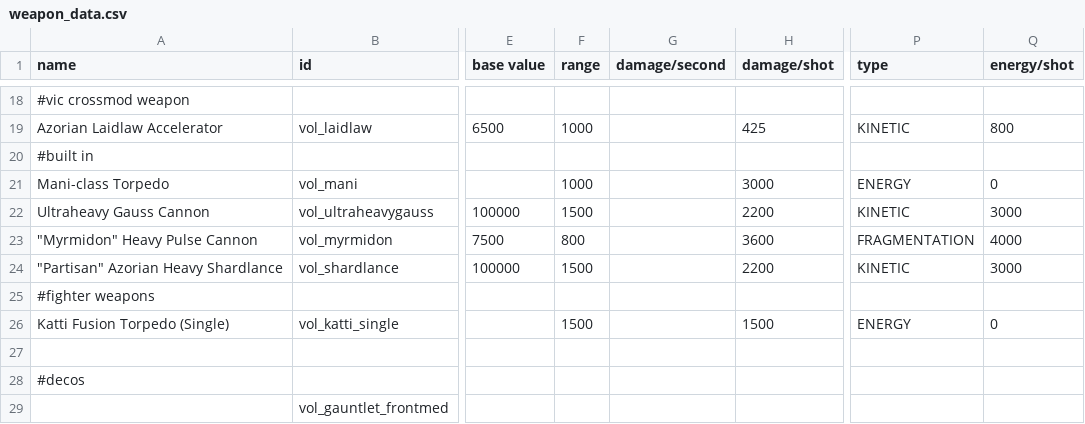
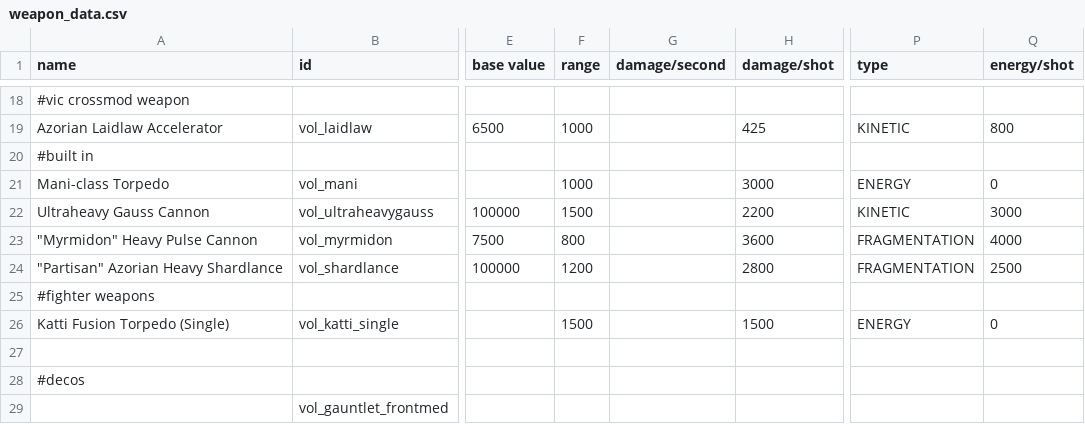
Before and after one commit to TouchOfVanilla/Volantian-Starsector-Mod, a CSV file: data/weapons/weapon_data.csv, drawn as a sheet; only a part is shown, gaps mark what is left out; the diff names each change by its address in the sheet, - before the commit and + after, or states it on an @@ line.

```diff
--- a/data/weapons/weapon_data.csv
+++ b/data/weapons/weapon_data.csv
-F24 (range): 1500
+F24 (range): 1200
-H24 (damage/shot): 2200
+H24 (damage/shot): 2800
-P24 (type): KINETIC
+P24 (type): FRAGMENTATION
-Q24 (energy/shot): 3000
+Q24 (energy/shot): 2500
```
Also changed, not shown: data/config/vri_texture_data.csv, data/strings/descriptions.csv, 17 other files.
